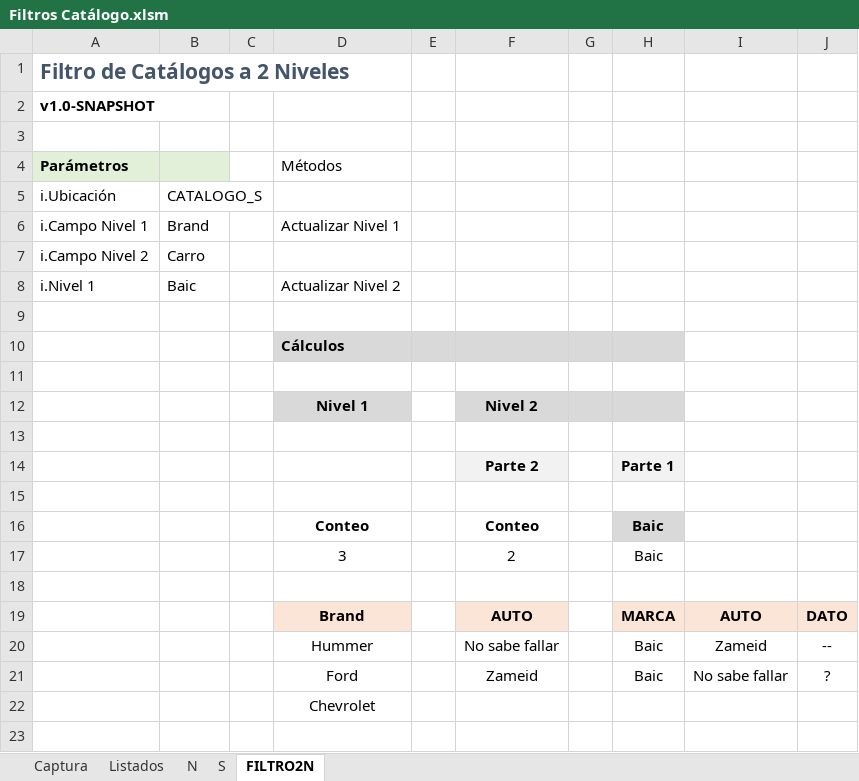
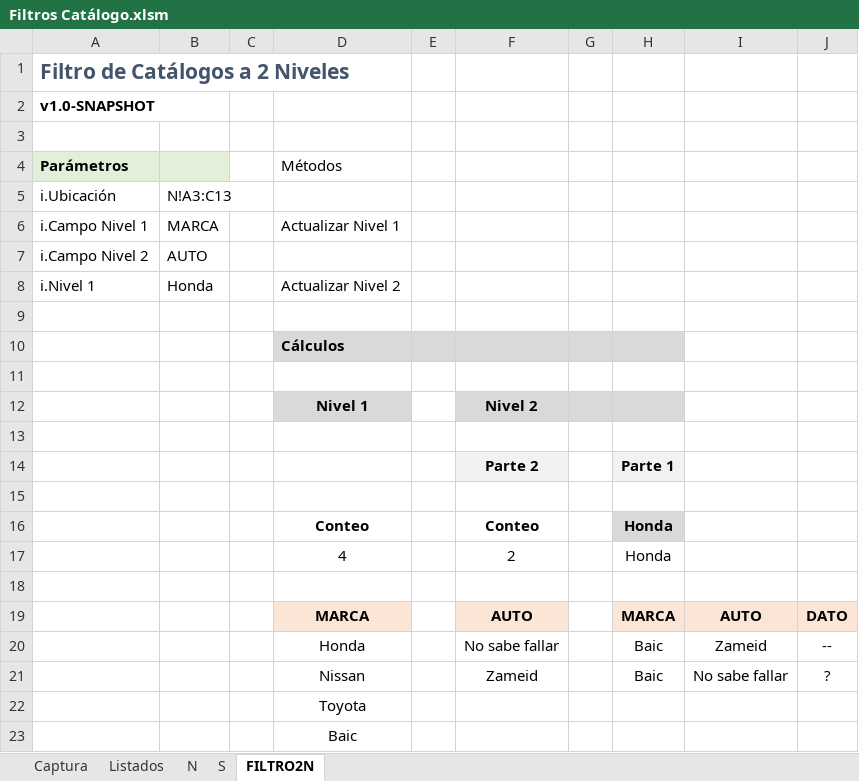
Before and after one commit to El-Servas/ae, an Excel workbook: Filtro/Filtros Catálogo.xlsm, sheet FILTRO2N, drawn as a sheet; values as stored, in another font and other column widths than the file's, no borders; charts and pictures not drawn; removed rows and columns are numbered as before the commit, all else as after; the diff names each change by its address in the sheet, - before the commit and + after, or states it on an @@ line.

Commit message:
Ilustra la forma de obtener los resultados del lado del cliente, en este caso conecta el combo de Marcas:
Se crea un Nombre Global, cuyo contenido es el OFFSET al Nombre Local que procee la hoja del componente. (Esto por diseño de Excel: Una celda con Data Validation List, no permite usar nombres locales a otras hojas en un =OFFSET() directamente.

```diff
--- a/Filtro/Filtros Catálogo.xlsm (sheet FILTRO2N)
+++ b/Filtro/Filtros Catálogo.xlsm (sheet FILTRO2N)
-B5: CATALOGO_S
+B5: N!A3:C13
-B6: Brand
+B6: MARCA
-B7: Carro
+B7: AUTO
-B8: Baic
+B8: Honda
-H16: Baic
+H16: Honda
-row 17:  |  |  | 3 |  | 2 |  | Baic
+row 17:  |  |  | 4 |  | 2 |  | Honda
-D19 (Métodos): Brand
+D19 (Métodos): MARCA
-D20 (Métodos): Hummer
+D20 (Métodos): Honda
-D21 (Métodos): Ford
+D21 (Métodos): Nissan
-D22 (Métodos): Chevrolet
+D22 (Métodos): Toyota
+row 23:  |  |  | Baic
```
Also changed, not shown: sheet Captura, 1 other file.
